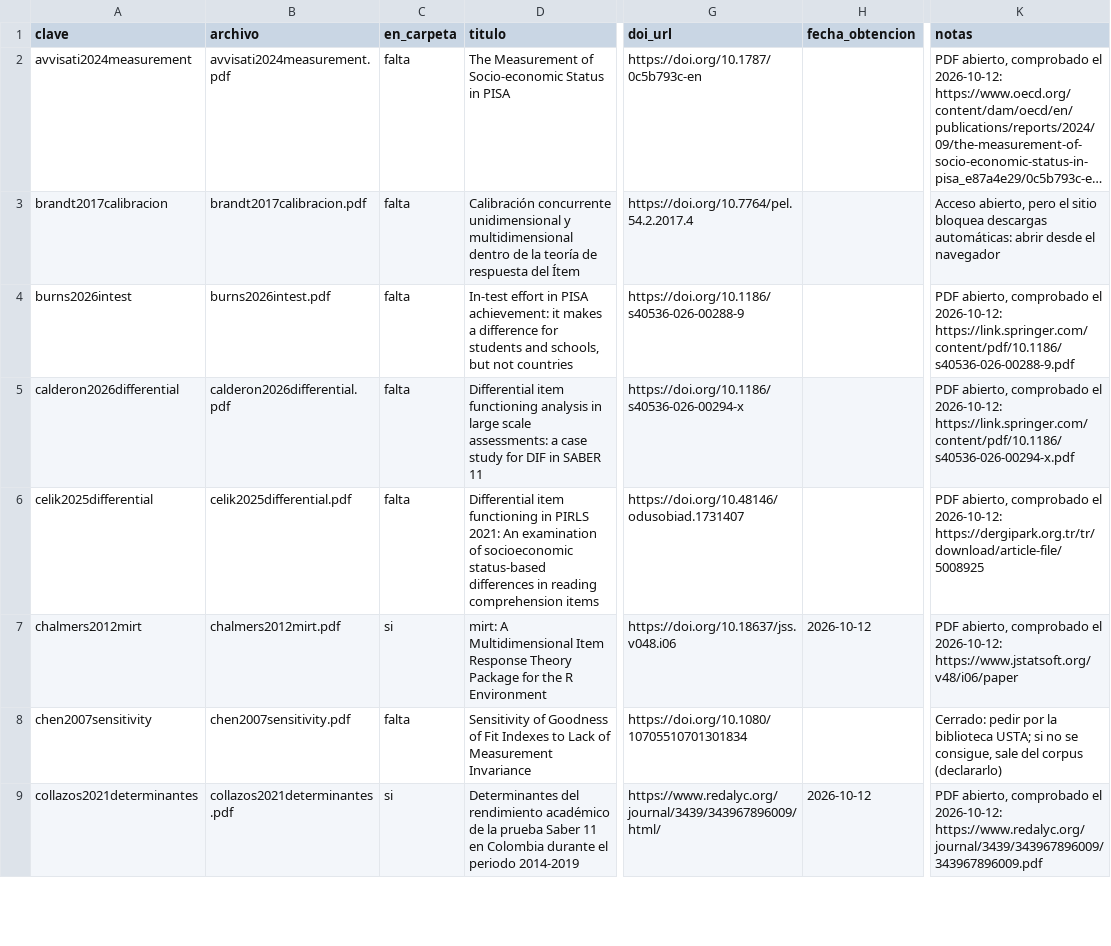
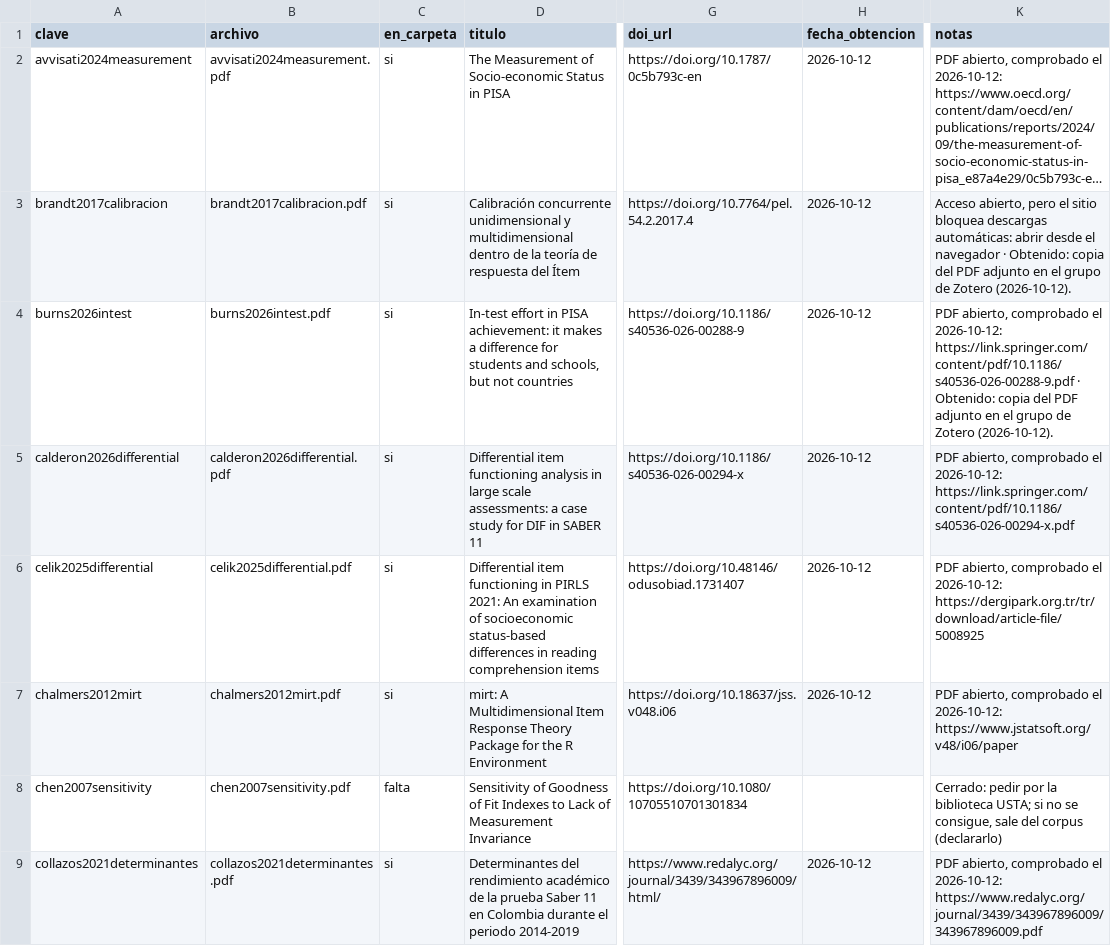
Before and after one commit to osmateoramos/Proyecto-Final-PISA, a CSV file: Proyecto_PISA/nada_sin_fuente/corpus/procedencia.csv, drawn as a sheet; only a part is shown, gaps mark what is left out; long unchanged cells end in …; the diff covers the shown part only; the diff names each change by its address in the sheet, - before the commit and + after, or states it on an @@ line.

```diff
--- a/Proyecto_PISA/nada_sin_fuente/corpus/procedencia.csv
+++ b/Proyecto_PISA/nada_sin_fuente/corpus/procedencia.csv
-C2:C6 (en_carpeta): falta
+C2:C6 (en_carpeta): si
-H2:H6 (fecha_obtencion): (empty)
+H2:H6 (fecha_obtencion): 2026-10-12
-K3 (notas): …el navegador
+K3 (notas): …el navegador · Obtenido: copia del PDF adjunto en el grupo de Zotero (2026-10-12).
-K4 (notas): …2026-10-12: https://link.springer.com/content/pdf/10.1186/s40536-026-00288-9.pdf
+K4 (notas): …2026-10-12: https://link.springer.com/content/pdf/10.1186/s40536-026-00288-9.pdf · Obtenido: copia del PDF adjunto en el grupo de Zotero (2026-10-12).
```
Also changed, not shown: 34 edited cells elsewhere in this file, 1 other file.
